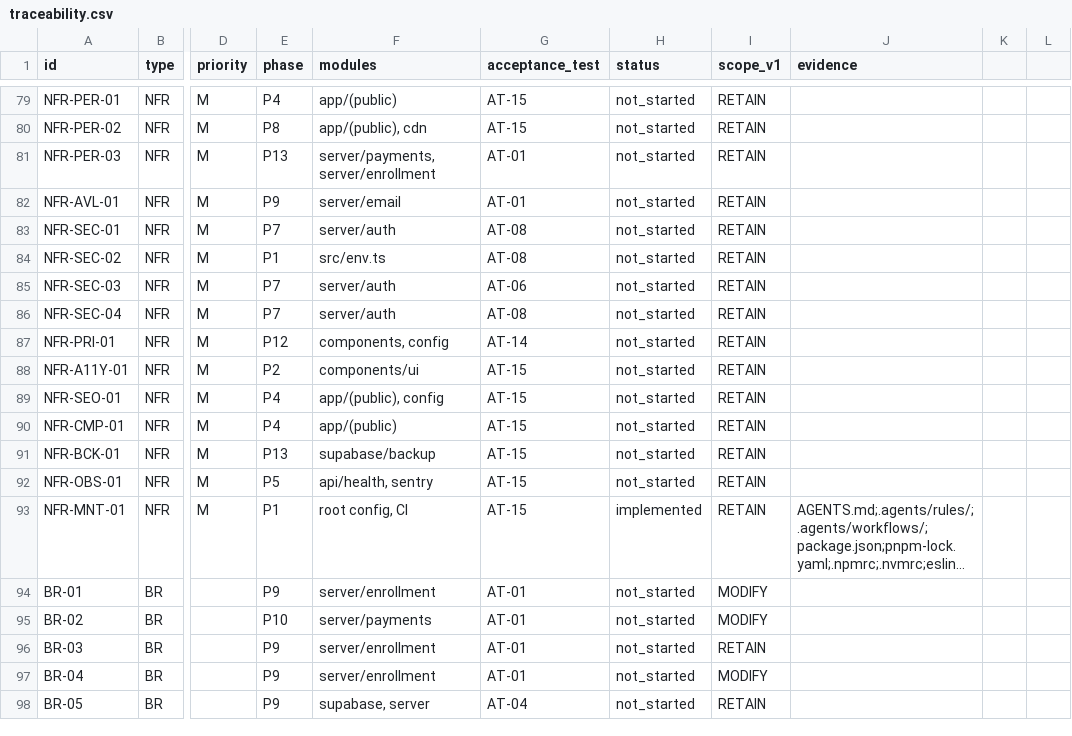
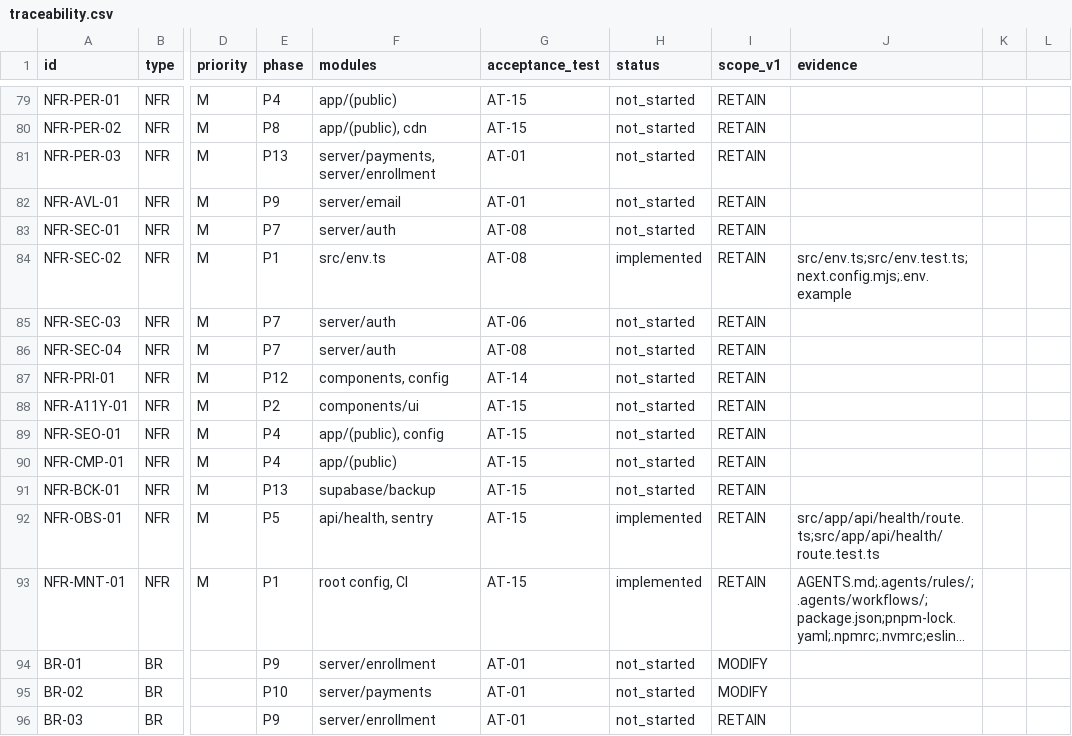
Before and after one commit to lnatechnicalassets-wq/LNA-Website, a CSV file: docs/traceability.csv, drawn as a sheet; only a part is shown, gaps mark what is left out; the shorter side is filled out with more unchanged rows; long unchanged cells end in …; the diff names each change by its address in the sheet, - before the commit and + after, or states it on an @@ line.

Commit message:
feat(security): implement env isolation, security headers, and health endpoint [NFR-SEC-02, NFR-OBS-01]

```diff
--- a/docs/traceability.csv
+++ b/docs/traceability.csv
-H84 (status): not_started
+H84 (status): implemented
-J84 (evidence): (empty)
+J84 (evidence): src/env.ts;src/env.test.ts;next.config.mjs;.env.example
-H92 (status): not_started
+H92 (status): implemented
-J92 (evidence): (empty)
+J92 (evidence): src/app/api/health/route.ts;src/app/api/health/route.test.ts
```
Also changed, not shown: 14 other files.
